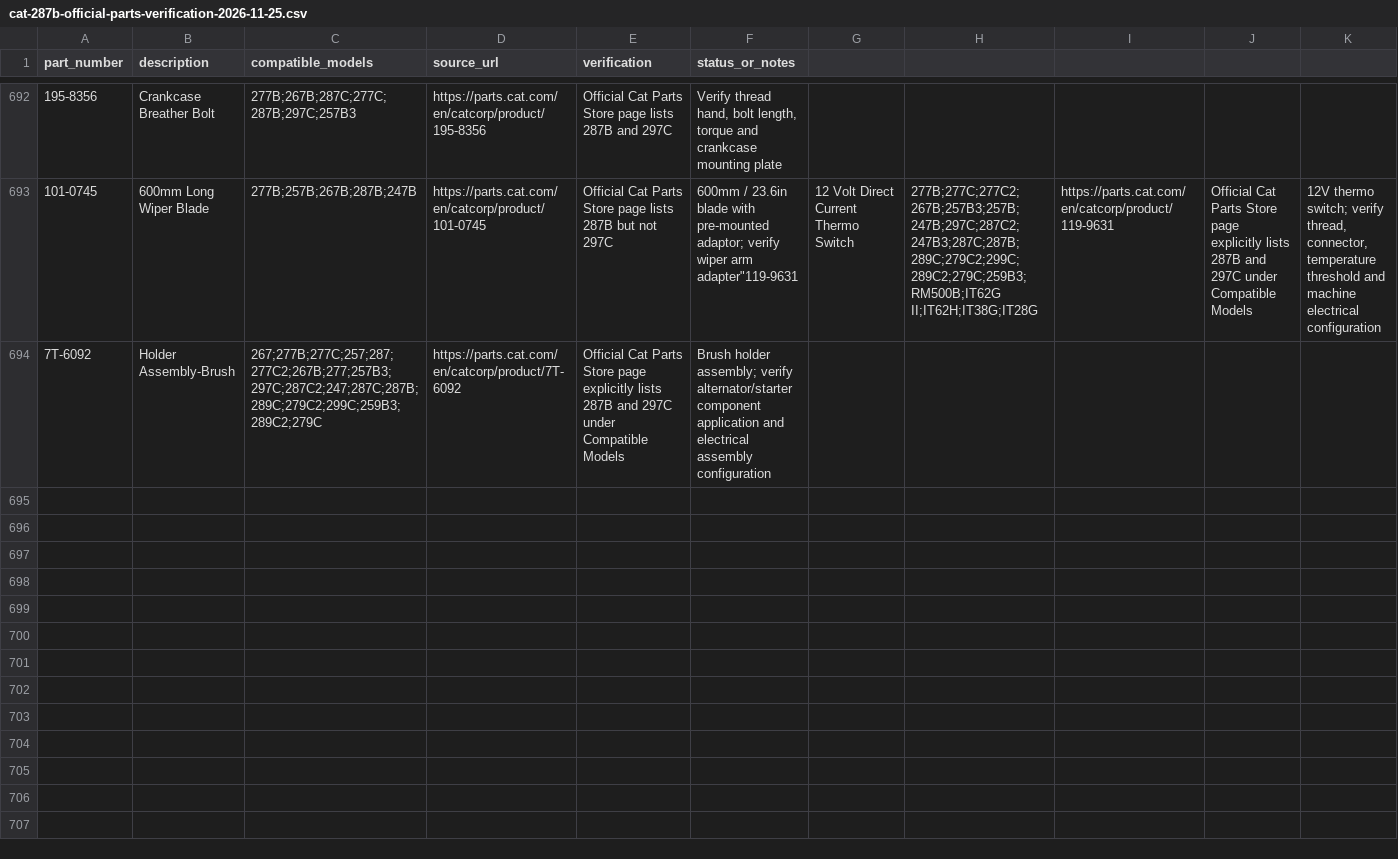
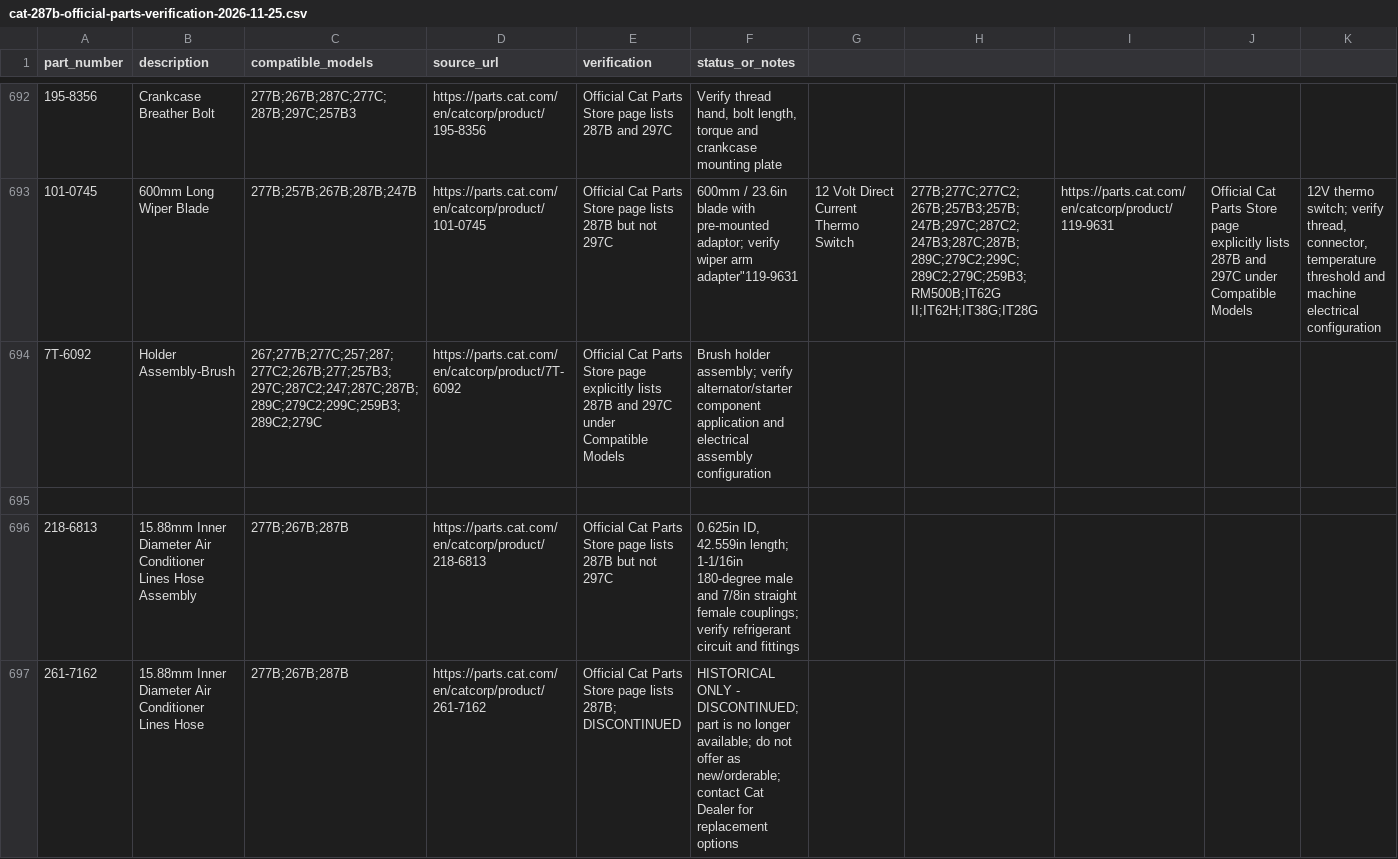
Before and after one commit to saeed860/Amoot-Machine, a CSV file: data/cat-287b-official-parts-verification-2026-11-25.csv, drawn as a sheet; only a part is shown, gaps mark what is left out; the diff names each change by its address in the sheet, - before the commit and + after, or states it on an @@ line.

Commit message:
catalog: add 218-6813 active and 261-7162 discontinued historical

```diff
--- a/data/cat-287b-official-parts-verification-2026-11-25.csv
+++ b/data/cat-287b-official-parts-verification-2026-11-25.csv
+row 695: (empty)
+row 696: 218-6813 | 15.88mm Inner Diameter Air Conditioner Lines Hose Assembly | 277B;267B;287B | https://parts.cat.com/en/catcorp/product/218-6813 | Official Cat Parts Store page lists 287B but not 297C | 0.625in ID, 42.559in length; 1-1/16in 180-degree male and 7/8in straight female couplings; verify refrigerant circuit and fittings
+row 697: 261-7162 | 15.88mm Inner Diameter Air Conditioner Lines Hose | 277B;267B;287B | https://parts.cat.com/en/catcorp/product/261-7162 | Official Cat Parts Store page lists 287B; DISCONTINUED | HISTORICAL ONLY - DISCONTINUED; part is no longer available; do not offer as new/orderable; contact Cat Dealer for replacement options
```
